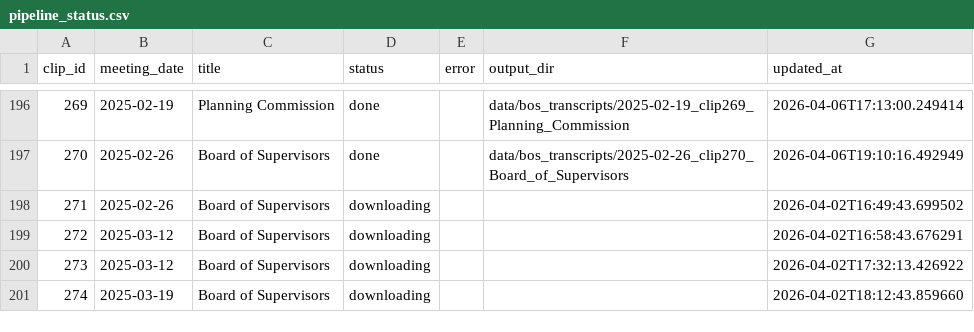
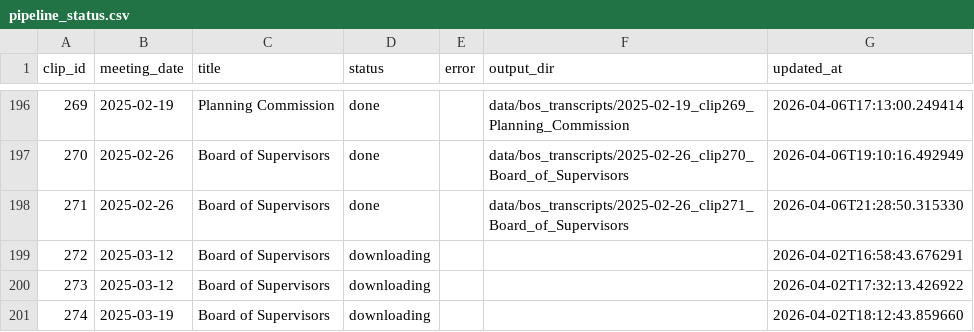
Before and after one commit to EthnTuttle/fredco-audit, a CSV file: data/bos_transcripts/pipeline_status.csv, drawn as a sheet; only a part is shown, gaps mark what is left out.

Commit message:
Add BoS transcript: 2025-02-26 clip271 Board of Supervisors

```diff
--- a/data/bos_transcripts/pipeline_status.csv
+++ b/data/bos_transcripts/pipeline_status.csv
@@ -197,3 +197,3 @@ clip_id,meeting_date,title,status,error,output_dir,updated_at
 270,2025-02-26,Board of Supervisors,done,,data/bos_transcripts/2025-02-26_clip270_Board_of_Supervisors,2026-04-06T19:10:16.492949
-271,2025-02-26,Board of Supervisors,downloading,,,2026-04-02T16:49:43.699502
+271,2025-02-26,Board of Supervisors,done,,data/bos_transcripts/2025-02-26_clip271_Board_of_Supervisors,2026-04-06T21:28:50.315330
 272,2025-03-12,Board of Supervisors,downloading,,,2026-04-02T16:58:43.676291
```
Also changed, not shown: 3 other files.
